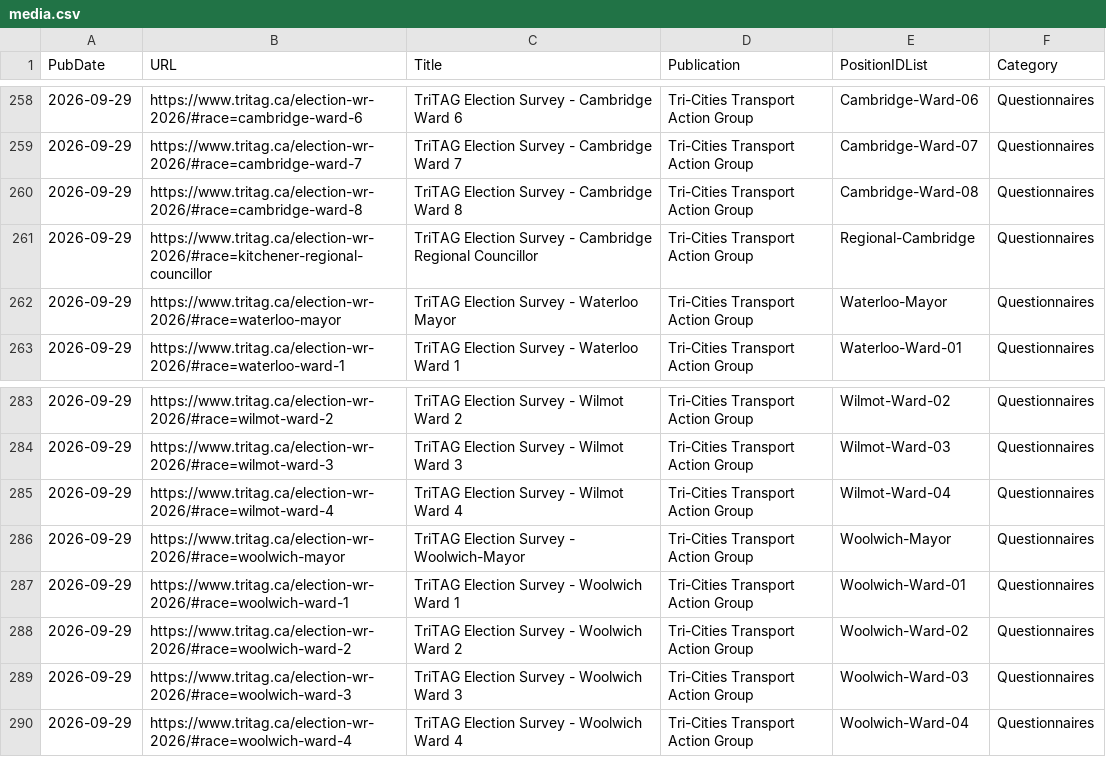
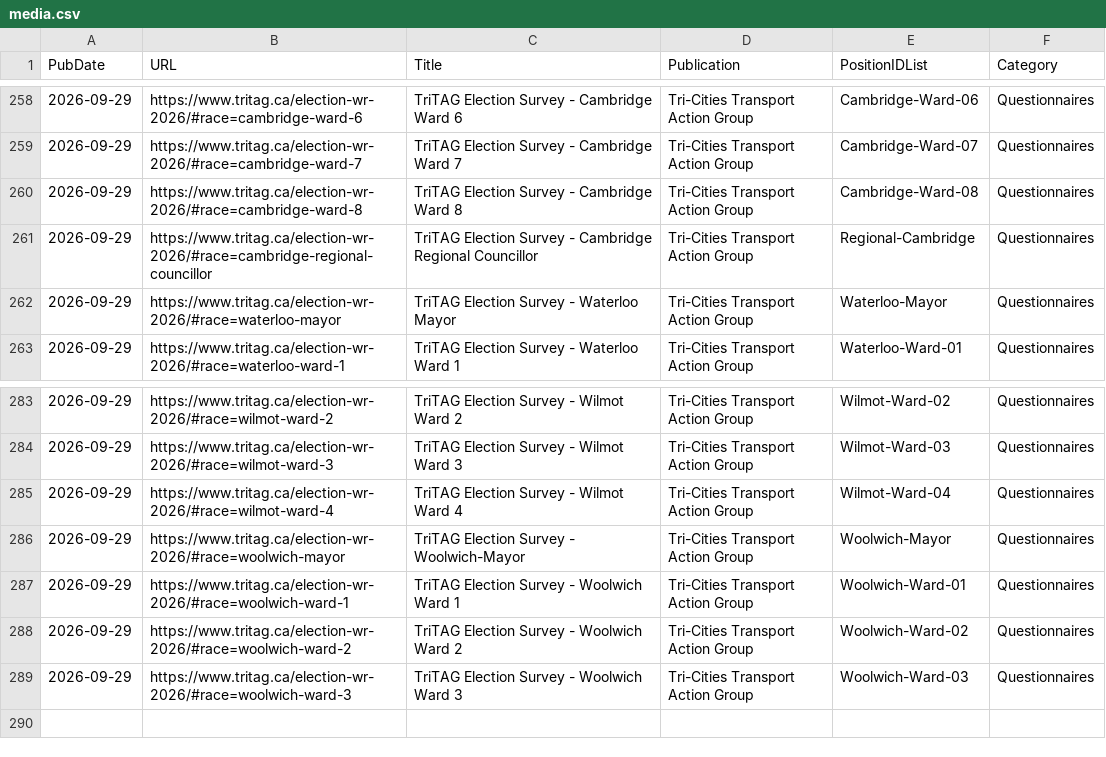
Before and after one commit to CivicTechWR/WRVotesMunicipal2026, a CSV file: docs/_data/sync/media.csv, drawn as a sheet; only a part is shown, gaps mark what is left out.

Commit message:
Auto-commit: updated nominees.csv, media.csv from Google Docs

```diff
--- a/docs/_data/sync/media.csv
+++ b/docs/_data/sync/media.csv
@@ -260,3 +260,3 @@ PubDate,URL,Title,Publication,PositionIDList,Category
 2026-09-29,https://www.tritag.ca/election-wr-2026/#race=cambridge-ward-8,TriTAG Election Survey - Cambridge Ward 8,Tri-Cities Transport Action Group,Cambridge-Ward-08,Questionnaires
-2026-09-29,https://www.tritag.ca/election-wr-2026/#race=kitchener-regional-councillor,TriTAG Election Survey - Cambridge Regional Councillor,Tri-Cities Transport Action Group,Regional-Cambridge,Questionnaires
+2026-09-29,https://www.tritag.ca/election-wr-2026/#race=cambridge-regional-councillor,TriTAG Election Survey - Cambridge Regional Councillor,Tri-Cities Transport Action Group,Regional-Cambridge,Questionnaires
 2026-09-29,https://www.tritag.ca/election-wr-2026/#race=waterloo-mayor,TriTAG Election Survey - Waterloo Mayor,Tri-Cities Transport Action Group,Waterloo-Mayor,Questionnaires
@@ -289,2 +289 @@ PubDate,URL,Title,Publication,PositionIDList,Category
 2026-09-29,https://www.tritag.ca/election-wr-2026/#race=woolwich-ward-3,TriTAG Election Survey - Woolwich Ward 3,Tri-Cities Transport Action Group,Woolwich-Ward-03,Questionnaires
-2026-09-29,https://www.tritag.ca/election-wr-2026/#race=woolwich-ward-4,TriTAG Election Survey - Woolwich Ward 4,Tri-Cities Transport Action Group,Woolwich-Ward-04,Questionnaires
```
Also changed, not shown: docs/_data/sync/nominees.csv.
